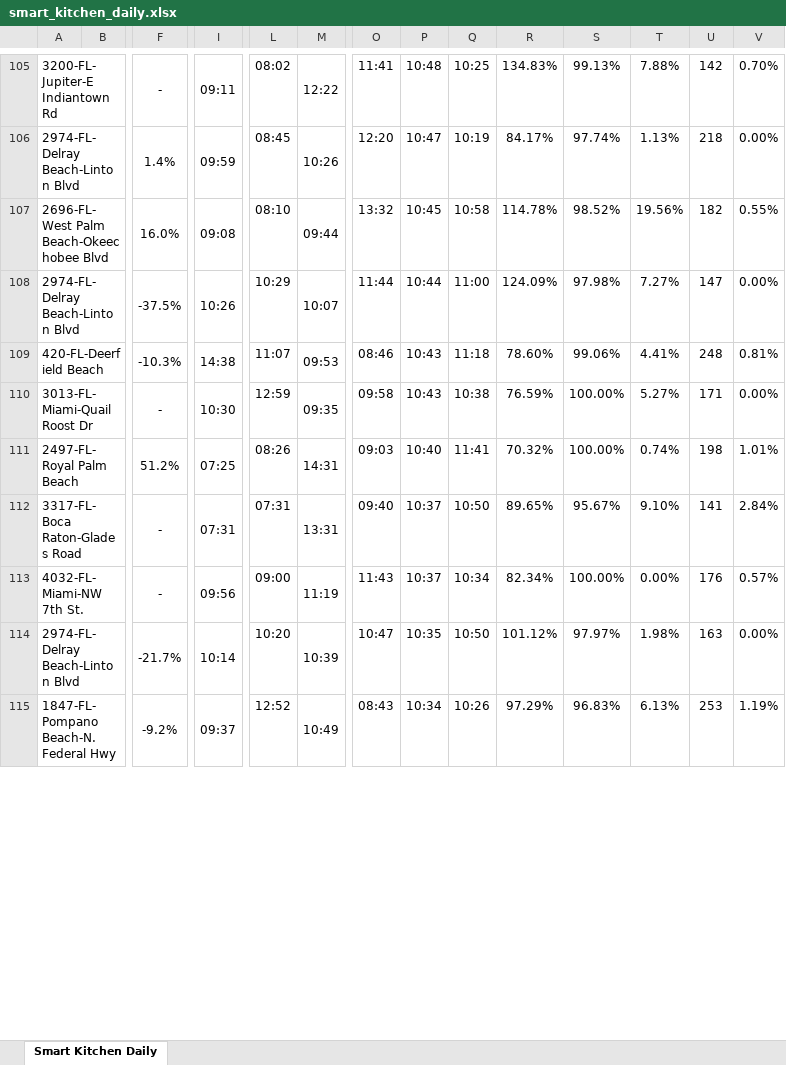
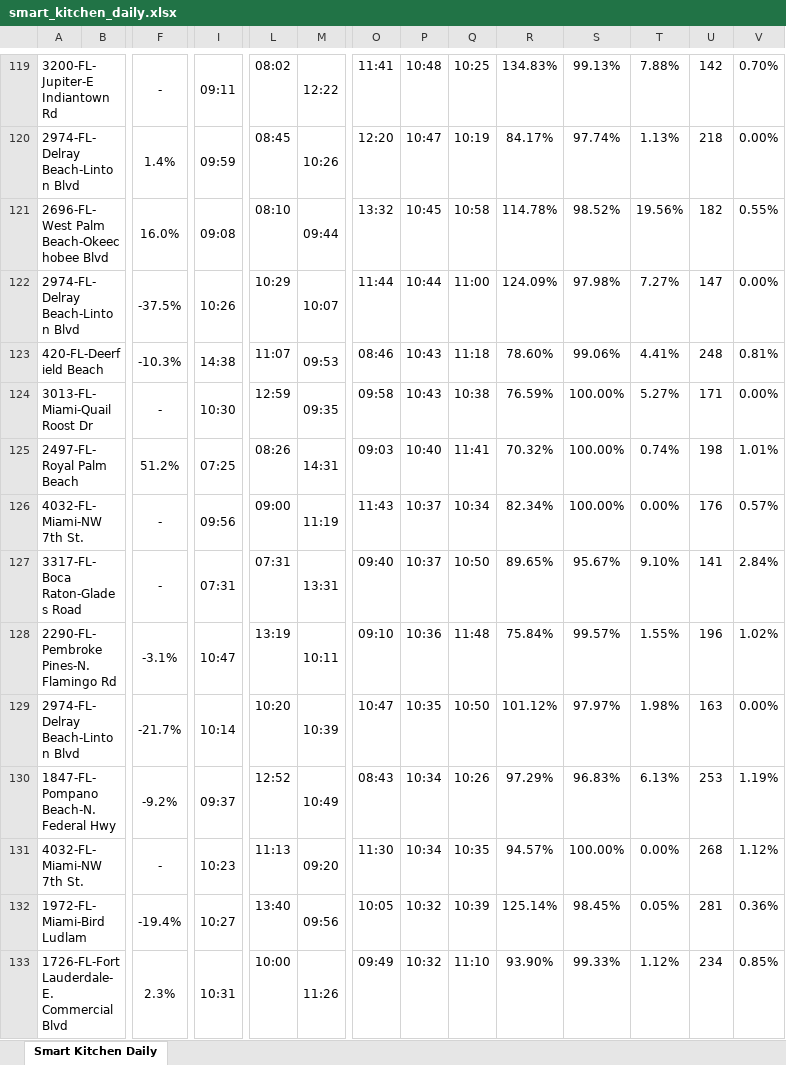
Before and after one commit to StephenOrjales/fl-wingmen-dashboard, an Excel workbook: data/smart_kitchen_daily.xlsx, sheet Smart Kitchen Daily, drawn as a sheet; only a part is shown, gaps mark what is left out; values as stored, in another font and other column widths than the file's, no borders; charts and pictures not drawn; rows hold the shown columns only; the diff covers the shown part only; the diff names each change by its address in the sheet, - before the commit and + after, or states it on an @@ line.

Commit message:
Auto-update KDS data

```diff
--- a/data/smart_kitchen_daily.xlsx (sheet Smart Kitchen Daily)
+++ b/data/smart_kitchen_daily.xlsx (sheet Smart Kitchen Daily)
@@ row 113 moved to row 126: 4032-FL-Miami-NW 7th St. @@
+row 128: 2290-FL-Pembroke Pines-N. Flamingo Rd |  | -3.1% | 10:47 | 13:19 | 10:11 | 09:10 | 10:36 | 11:48 | 75.84% | 99.57% | 1.55% | 196 | 1.02%
+row 131: 4032-FL-Miami-NW 7th St. |  | - | 10:23 | 11:13 | 09:20 | 11:30 | 10:34 | 10:35 | 94.57% | 100.00% | 0.00% | 268 | 1.12%
+row 132: 1972-FL-Miami-Bird Ludlam |  | -19.4% | 10:27 | 13:40 | 09:56 | 10:05 | 10:32 | 10:39 | 125.14% | 98.45% | 0.05% | 281 | 0.36%
+row 133: 1726-FL-Fort Lauderdale-E. Commercial Blvd |  | 2.3% | 10:31 | 10:00 | 11:26 | 09:49 | 10:32 | 11:10 | 93.90% | 99.33% | 1.12% | 234 | 0.85%
```
Also changed, not shown: 37 added rows, 2 removed rows, 2 moved rows and 7 edited cells elsewhere in this sheet, 1 other file.
